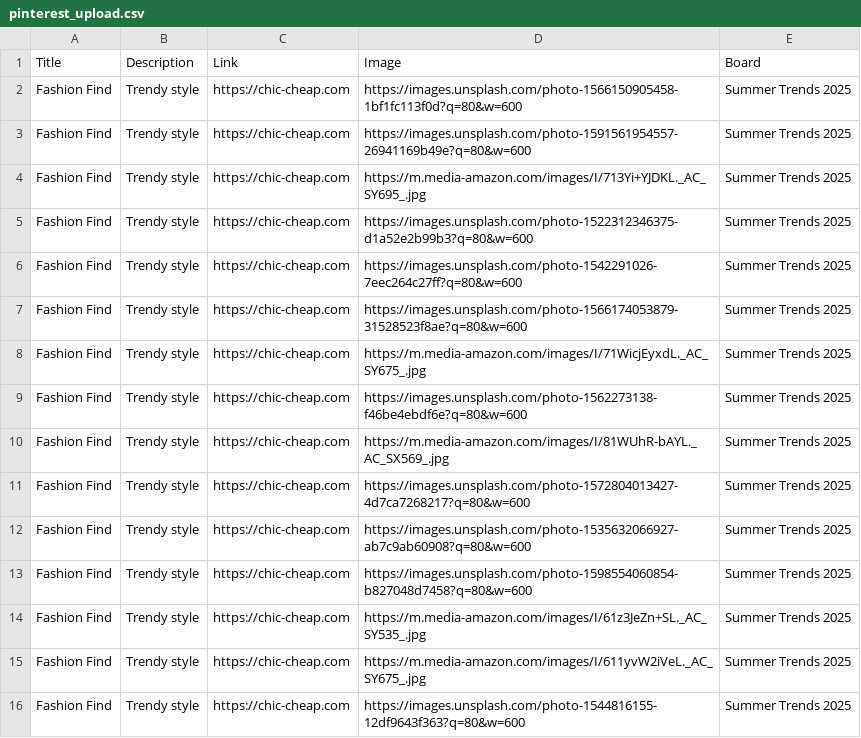
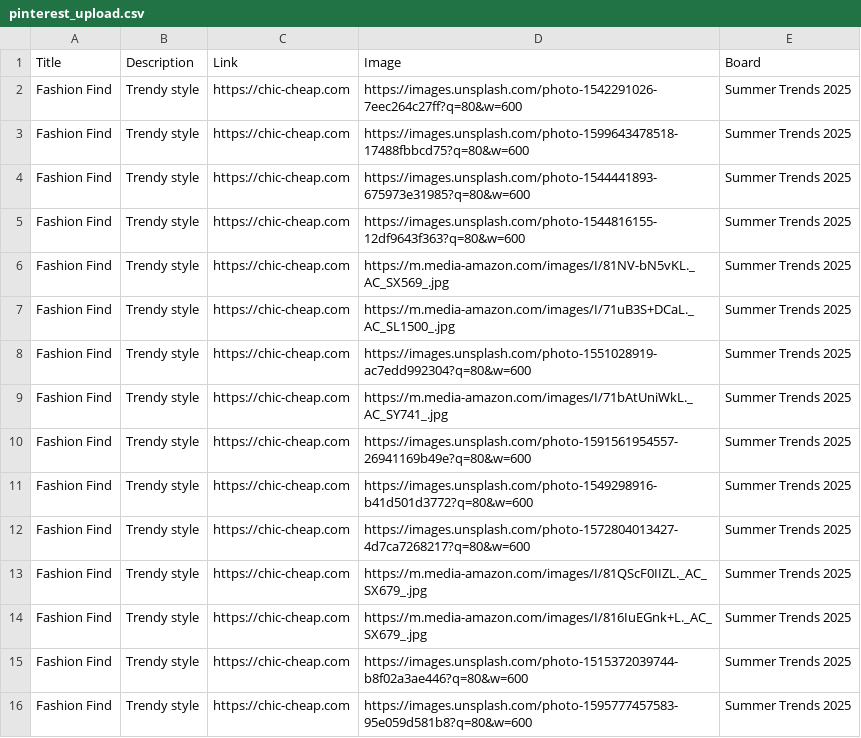
Before and after one commit to roccozoom/chic-cheap, a CSV file: pinterest_upload.csv, drawn as a sheet.

Commit message:
Daily Update: Data, XML & CSV

```diff
--- a/pinterest_upload.csv
+++ b/pinterest_upload.csv
@@ -1,16 +1,16 @@
 "Title","Description","Link","Image","Board"
-"Fashion Find","Trendy style","https://chic-cheap.com","https://images.unsplash.com/photo-1566150905458-1bf1fc113f0d?q=80&w=600","Summer Trends 2025"
+"Fashion Find","Trendy style","https://chic-cheap.com","https://images.unsplash.com/photo-1542291026-7eec264c27ff?q=80&w=600","Summer Trends 2025"
+"Fashion Find","Trendy style","https://chic-cheap.com","https://images.unsplash.com/photo-1599643478518-17488fbbcd75?q=80&w=600","Summer Trends 2025"
+"Fashion Find","Trendy style","https://chic-cheap.com","https://images.unsplash.com/photo-1544441893-675973e31985?q=80&w=600","Summer Trends 2025"
+"Fashion Find","Trendy style","https://chic-cheap.com","https://images.unsplash.com/photo-1544816155-12df9643f363?q=80&w=600","Summer Trends 2025"
+"Fashion Find","Trendy style","https://chic-cheap.com","https://m.media-amazon.com/images/I/81NV-bN5vKL._AC_SX569_.jpg","Summer Trends 2025"
+"Fashion Find","Trendy style","https://chic-cheap.com","https://m.media-amazon.com/images/I/71uB3S+DCaL._AC_SL1500_.jpg","Summer Trends 2025"
+"Fashion Find","Trendy style","https://chic-cheap.com","https://images.unsplash.com/photo-1551028919-ac7edd992304?q=80&w=600","Summer Trends 2025"
+"Fashion Find","Trendy style","https://chic-cheap.com","https://m.media-amazon.com/images/I/71bAtUniWkL._AC_SY741_.jpg","Summer Trends 2025"
 "Fashion Find","Trendy style","https://chic-cheap.com","https://images.unsplash.com/photo-1591561954557-26941169b49e?q=80&w=600","Summer Trends 2025"
-"Fashion Find","Trendy style","https://chic-cheap.com","https://m.media-amazon.com/images/I/713Yi+YJDKL._AC_SY695_.jpg","Summer Trends 2025"
-"Fashion Find","Trendy style","https://chic-cheap.com","https://images.unsplash.com/photo-1522312346375-d1a52e2b99b3?q=80&w=600","Summer Trends 2025"
-"Fashion Find","Trendy style","https://chic-cheap.com","https://images.unsplash.com/photo-1542291026-7eec264c27ff?q=80&w=600","Summer Trends 2025"
-"Fashion Find","Trendy style","https://chic-cheap.com","https://images.unsplash.com/photo-1566174053879-31528523f8ae?q=80&w=600","Summer Trends 2025"
-"Fashion Find","Trendy style","https://chic-cheap.com","https://m.media-amazon.com/images/I/71WicjEyxdL._AC_SY675_.jpg","Summer Trends 2025"
-"Fashion Find","Trendy style","https://chic-cheap.com","https://images.unsplash.com/photo-1562273138-f46be4ebdf6e?q=80&w=600","Summer Trends 2025"
-"Fashion Find","Trendy style","https://chic-cheap.com","https://m.media-amazon.com/images/I/81WUhR-bAYL._AC_SX569_.jpg","Summer Trends 2025"
+"Fashion Find","Trendy style","https://chic-cheap.com","https://images.unsplash.com/photo-1549298916-b41d501d3772?q=80&w=600","Summer Trends 2025"
 "Fashion Find","Trendy style","https://chic-cheap.com","https://images.unsplash.com/photo-1572804013427-4d7ca7268217?q=80&w=600","Summer Trends 2025"
-"Fashion Find","Trendy style","https://chic-cheap.com","https://images.unsplash.com/photo-1535632066927-ab7c9ab60908?q=80&w=600","Summer Trends 2025"
-"Fashion Find","Trendy style","https://chic-cheap.com","https://images.unsplash.com/photo-1598554060854-b827048d7458?q=80&w=600","Summer Trends 2025"
-"Fashion Find","Trendy style","https://chic-cheap.com","https://m.media-amazon.com/images/I/61z3JeZn+SL._AC_SY535_.jpg","Summer Trends 2025"
-"Fashion Find","Trendy style","https://chic-cheap.com","https://m.media-amazon.com/images/I/611yvW2iVeL._AC_SY675_.jpg","Summer Trends 2025"
-"Fashion Find","Trendy style","https://chic-cheap.com","https://images.unsplash.com/photo-1544816155-12df9643f363?q=80&w=600","Summer Trends 2025"
+"Fashion Find","Trendy style","https://chic-cheap.com","https://m.media-amazon.com/images/I/81QScF0IIZL._AC_SX679_.jpg","Summer Trends 2025"
+"Fashion Find","Trendy style","https://chic-cheap.com","https://m.media-amazon.com/images/I/816IuEGnk+L._AC_SX679_.jpg","Summer Trends 2025"
+"Fashion Find","Trendy style","https://chic-cheap.com","https://images.unsplash.com/photo-1515372039744-b8f02a3ae446?q=80&w=600","Summer Trends 2025"
+"Fashion Find","Trendy style","https://chic-cheap.com","https://images.unsplash.com/photo-1595777457583-95e059d581b8?q=80&w=600","Summer Trends 2025"
```
Also changed, not shown: 2 other files.
